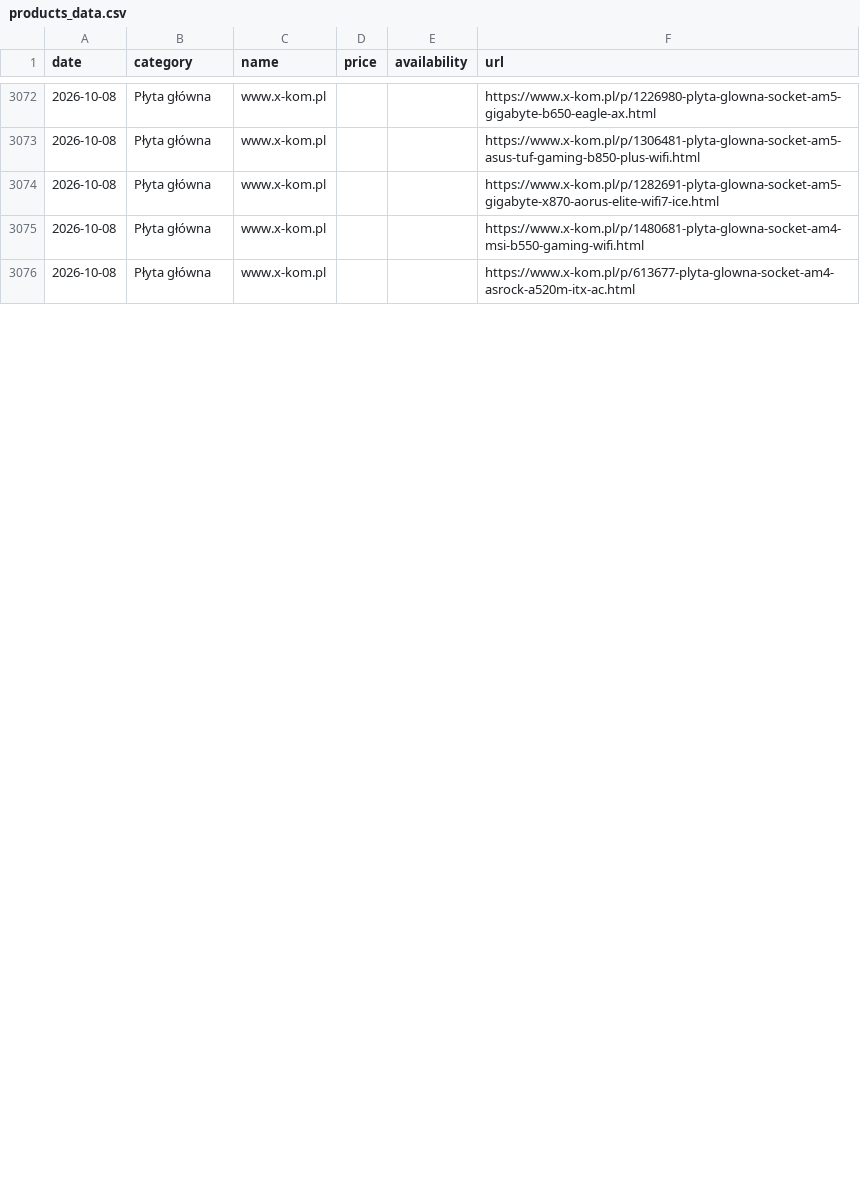
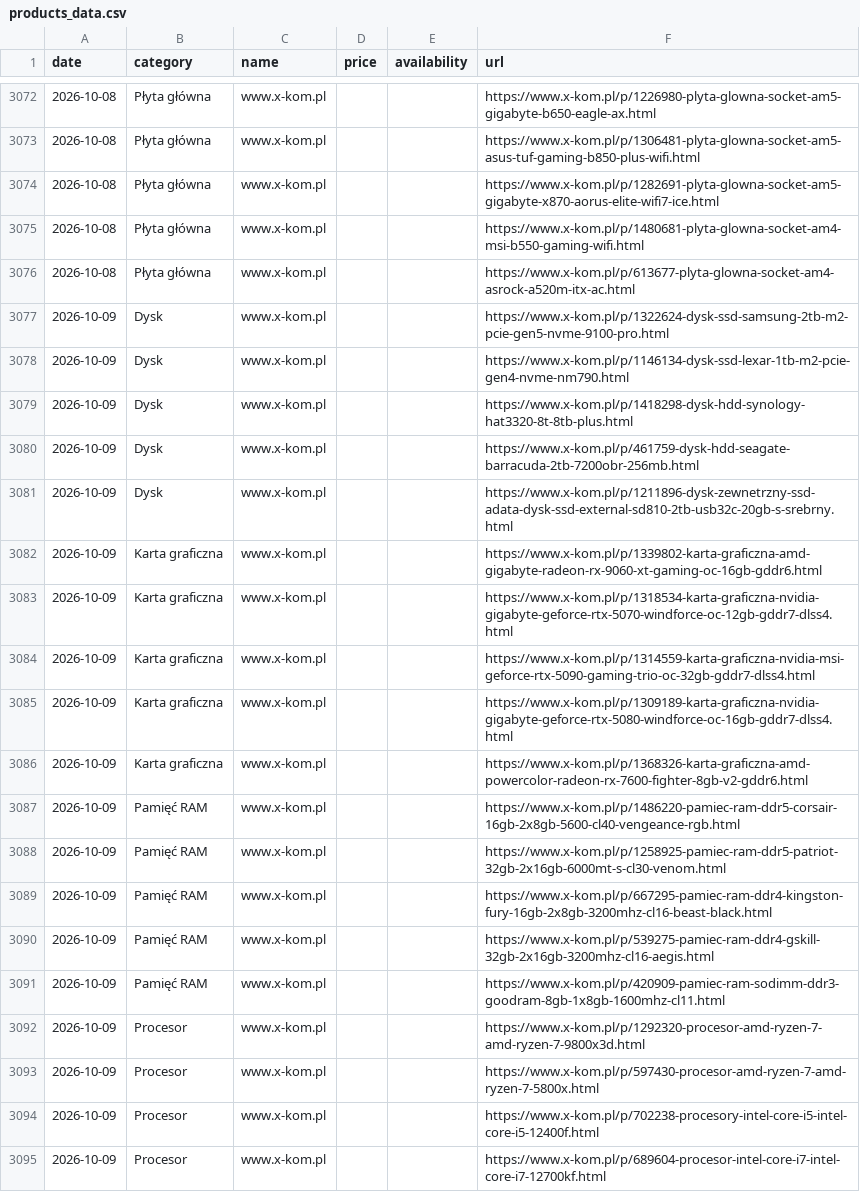
Before and after one commit to MichalAnanas/scraper, a CSV file: products_data.csv, drawn as a sheet; only a part is shown, gaps mark what is left out; the diff covers the shown part only; the diff names each change by its address in the sheet, - before the commit and + after, or states it on an @@ line.

```diff
--- a/products_data.csv
+++ b/products_data.csv
+row 3077: 2026-10-09 | Dysk | www.x-kom.pl |  |  | https://www.x-kom.pl/p/1322624-dysk-ssd-samsung-2tb-m2-pcie-gen5-nvme-9100-pro.html
+row 3078: 2026-10-09 | Dysk | www.x-kom.pl |  |  | https://www.x-kom.pl/p/1146134-dysk-ssd-lexar-1tb-m2-pcie-gen4-nvme-nm790.html
+row 3079: 2026-10-09 | Dysk | www.x-kom.pl |  |  | https://www.x-kom.pl/p/1418298-dysk-hdd-synology-hat3320-8t-8tb-plus.html
+row 3080: 2026-10-09 | Dysk | www.x-kom.pl |  |  | https://www.x-kom.pl/p/461759-dysk-hdd-seagate-barracuda-2tb-7200obr-256mb.html
+row 3081: 2026-10-09 | Dysk | www.x-kom.pl |  |  | https://www.x-kom.pl/p/1211896-dysk-zewnetrzny-ssd-adata-dysk-ssd-external-sd810-2tb-usb32c-20gb-s-srebrny.html
+row 3082: 2026-10-09 | Karta graficzna | www.x-kom.pl |  |  | https://www.x-kom.pl/p/1339802-karta-graficzna-amd-gigabyte-radeon-rx-9060-xt-gaming-oc-16gb-gddr6.html
+row 3083: 2026-10-09 | Karta graficzna | www.x-kom.pl |  |  | https://www.x-kom.pl/p/1318534-karta-graficzna-nvidia-gigabyte-geforce-rtx-5070-windforce-oc-12gb-gddr7-dlss4.html
+row 3084: 2026-10-09 | Karta graficzna | www.x-kom.pl |  |  | https://www.x-kom.pl/p/1314559-karta-graficzna-nvidia-msi-geforce-rtx-5090-gaming-trio-oc-32gb-gddr7-dlss4.html
+row 3085: 2026-10-09 | Karta graficzna | www.x-kom.pl |  |  | https://www.x-kom.pl/p/1309189-karta-graficzna-nvidia-gigabyte-geforce-rtx-5080-windforce-oc-16gb-gddr7-dlss4.html
+row 3086: 2026-10-09 | Karta graficzna | www.x-kom.pl |  |  | https://www.x-kom.pl/p/1368326-karta-graficzna-amd-powercolor-radeon-rx-7600-fighter-8gb-v2-gddr6.html
+row 3087: 2026-10-09 | Pamięć RAM | www.x-kom.pl |  |  | https://www.x-kom.pl/p/1486220-pamiec-ram-ddr5-corsair-16gb-2x8gb-5600-cl40-vengeance-rgb.html
+row 3088: 2026-10-09 | Pamięć RAM | www.x-kom.pl |  |  | https://www.x-kom.pl/p/1258925-pamiec-ram-ddr5-patriot-32gb-2x16gb-6000mt-s-cl30-venom.html
+row 3089: 2026-10-09 | Pamięć RAM | www.x-kom.pl |  |  | https://www.x-kom.pl/p/667295-pamiec-ram-ddr4-kingston-fury-16gb-2x8gb-3200mhz-cl16-beast-black.html
+row 3090: 2026-10-09 | Pamięć RAM | www.x-kom.pl |  |  | https://www.x-kom.pl/p/539275-pamiec-ram-ddr4-gskill-32gb-2x16gb-3200mhz-cl16-aegis.html
+row 3091: 2026-10-09 | Pamięć RAM | www.x-kom.pl |  |  | https://www.x-kom.pl/p/420909-pamiec-ram-sodimm-ddr3-goodram-8gb-1x8gb-1600mhz-cl11.html
+row 3092: 2026-10-09 | Procesor | www.x-kom.pl |  |  | https://www.x-kom.pl/p/1292320-procesor-amd-ryzen-7-amd-ryzen-7-9800x3d.html
+row 3093: 2026-10-09 | Procesor | www.x-kom.pl |  |  | https://www.x-kom.pl/p/597430-procesor-amd-ryzen-7-amd-ryzen-7-5800x.html
+row 3094: 2026-10-09 | Procesor | www.x-kom.pl |  |  | https://www.x-kom.pl/p/702238-procesory-intel-core-i5-intel-core-i5-12400f.html
+row 3095: 2026-10-09 | Procesor | www.x-kom.pl |  |  | https://www.x-kom.pl/p/689604-procesor-intel-core-i7-intel-core-i7-12700kf.html
```
Also changed, not shown: 6 added rows and 25 edited cells elsewhere in this file.
